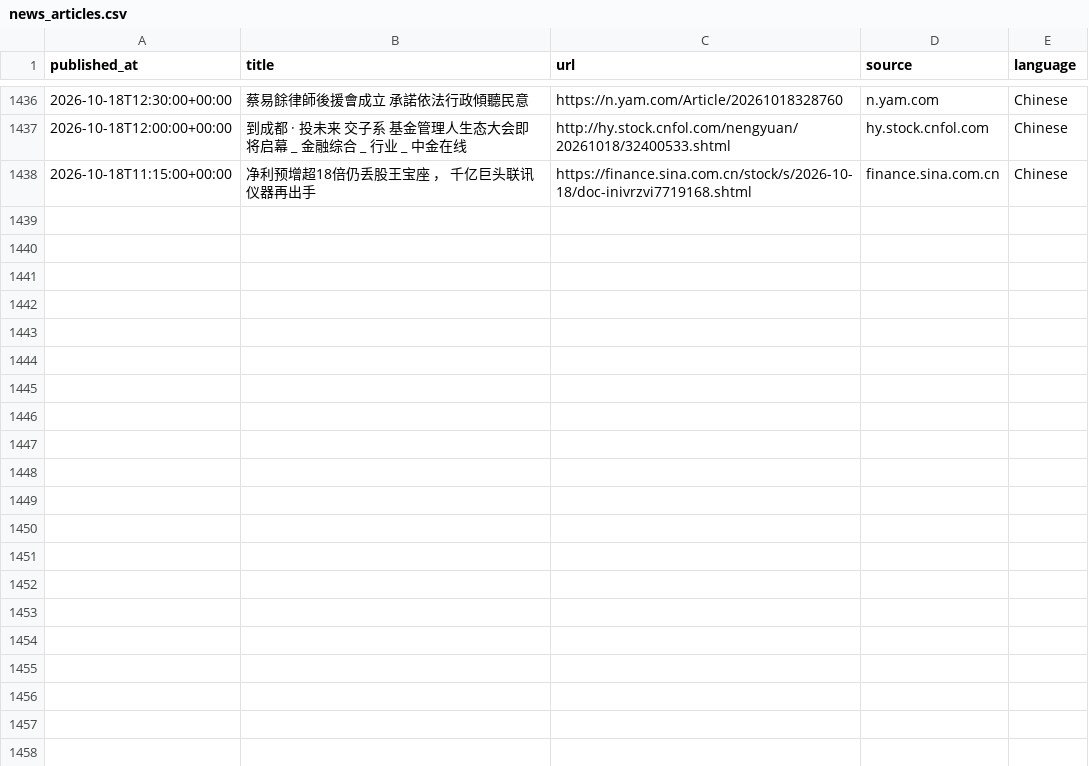
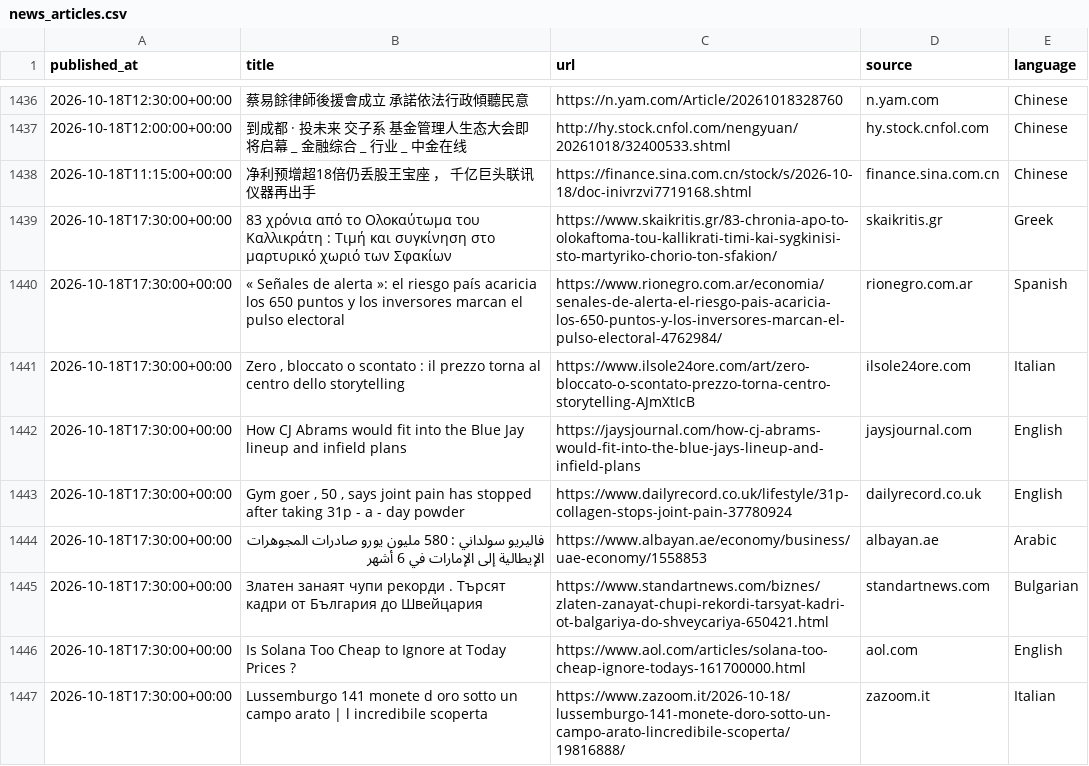
Before and after one commit to Dhruv-vm/GoldSense-AI, a CSV file: data/news/news_articles.csv, drawn as a sheet; only a part is shown, gaps mark what is left out; the diff covers the shown part only.

```diff
--- a/data/news/news_articles.csv
+++ b/data/news/news_articles.csv
@@ -1438 +1438,10 @@ published_at,title,url,source,language
 2026-10-18T11:15:00+00:00,净利预增超18倍仍丢股王宝座 ， 千亿巨头联讯仪器再出手,https://finance.sina.com.cn/stock/s/2026-10-18/doc-inivrzvi7719168.shtml,finance.sina.com.cn,Chinese
+2026-10-18T17:30:00+00:00,83 χρόνια από το Ολοκαύτωμα του Καλλικράτη : Τιμή και συγκίνηση στο μαρτυρικό χωριό των Σφακίων,https://www.skaikritis.gr/83-chronia-apo-to-olokaftoma-tou-kallikrati-timi-kai-sygkinisi-sto-martyriko-chorio-ton-sfakion/,skaikritis.gr,Greek
+2026-10-18T17:30:00+00:00,« Señales de alerta »: el riesgo país acaricia los 650 puntos y los inversores marcan el pulso electoral,https://www.rionegro.com.ar/economia/senales-de-alerta-el-riesgo-pais-acaricia-los-650-puntos-y-los-inversores-marcan-el-pulso-electoral-4762984/,rionegro.com.ar,Spanish
+2026-10-18T17:30:00+00:00,"Zero , bloccato o scontato : il prezzo torna al centro dello storytelling",https://www.ilsole24ore.com/art/zero-bloccato-o-scontato-prezzo-torna-centro-storytelling-AJmXtIcB,ilsole24ore.com,Italian
+2026-10-18T17:30:00+00:00,How CJ Abrams would fit into the Blue Jay lineup and infield plans,https://jaysjournal.com/how-cj-abrams-would-fit-into-the-blue-jays-lineup-and-infield-plans,jaysjournal.com,English
+2026-10-18T17:30:00+00:00,"Gym goer , 50 , says  joint pain has stopped  after taking 31p - a - day powder",https://www.dailyrecord.co.uk/lifestyle/31p-collagen-stops-joint-pain-37780924,dailyrecord.co.uk,English
+2026-10-18T17:30:00+00:00,فاليريو سولداني : 580 مليون يورو صادرات المجوهرات الإيطالية إلى الإمارات في 6 أشهر,https://www.albayan.ae/economy/business/uae-economy/1558853,albayan.ae,Arabic
+2026-10-18T17:30:00+00:00,Златен занаят чупи рекорди . Търсят кадри от България до Швейцария,https://www.standartnews.com/biznes/zlaten-zanayat-chupi-rekordi-tarsyat-kadri-ot-balgariya-do-shveycariya-650421.html,standartnews.com,Bulgarian
+2026-10-18T17:30:00+00:00,Is Solana Too Cheap to Ignore at Today Prices ?,https://www.aol.com/articles/solana-too-cheap-ignore-todays-161700000.html,aol.com,English
+2026-10-18T17:30:00+00:00,Lussemburgo 141 monete d  oro sotto un campo arato | l  incredibile scoperta,https://www.zazoom.it/2026-10-18/lussemburgo-141-monete-doro-sotto-un-campo-arato-lincredibile-scoperta/19816888/,zazoom.it,Italian
```
Also changed, not shown: 9 added rows elsewhere in this file.
